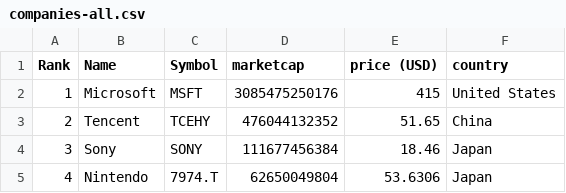
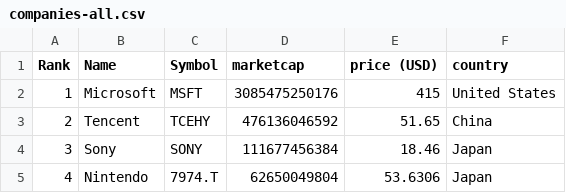
Before and after one commit to Lilsup99/merida-june-6-2024, a CSV file: companies-all.csv, drawn as a sheet; only a part is shown.

```diff
--- a/companies-all.csv
+++ b/companies-all.csv
@@ -2,3 +2,3 @@
 "1","Microsoft","MSFT","3085475250176","415","United States"
-"2","Tencent","TCEHY","476044132352","51.65","China"
+"2","Tencent","TCEHY","476136046592","51.65","China"
 "3","Sony","SONY","111677456384","18.46","Japan"
```
